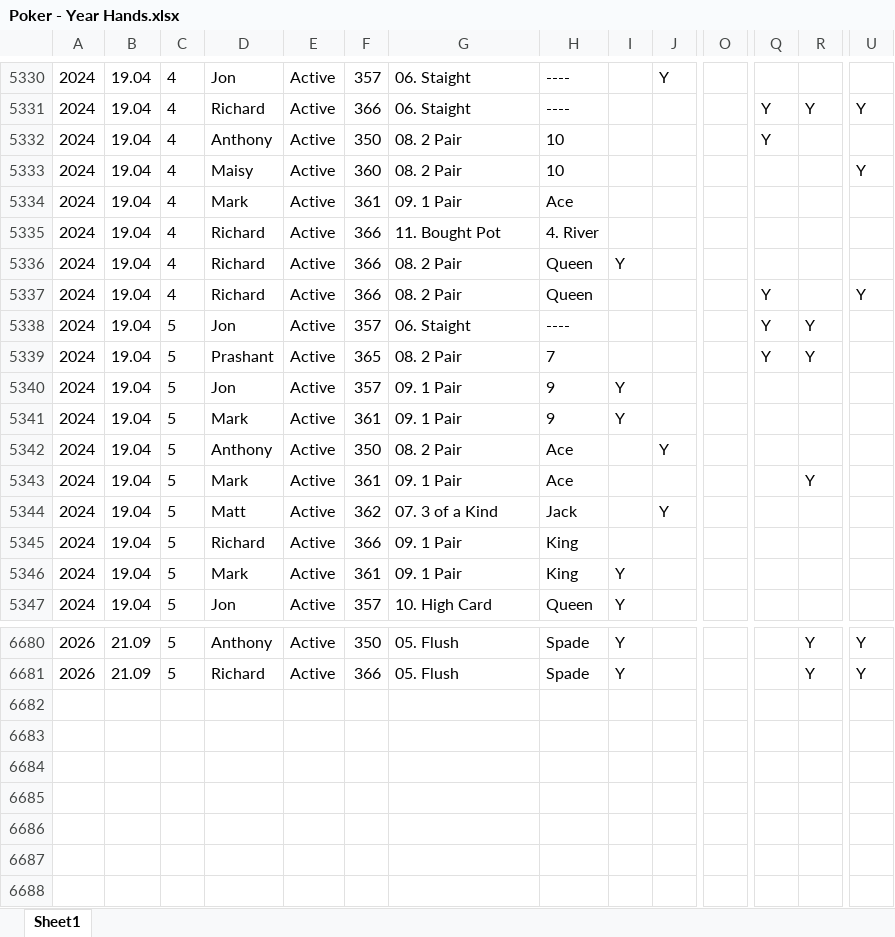
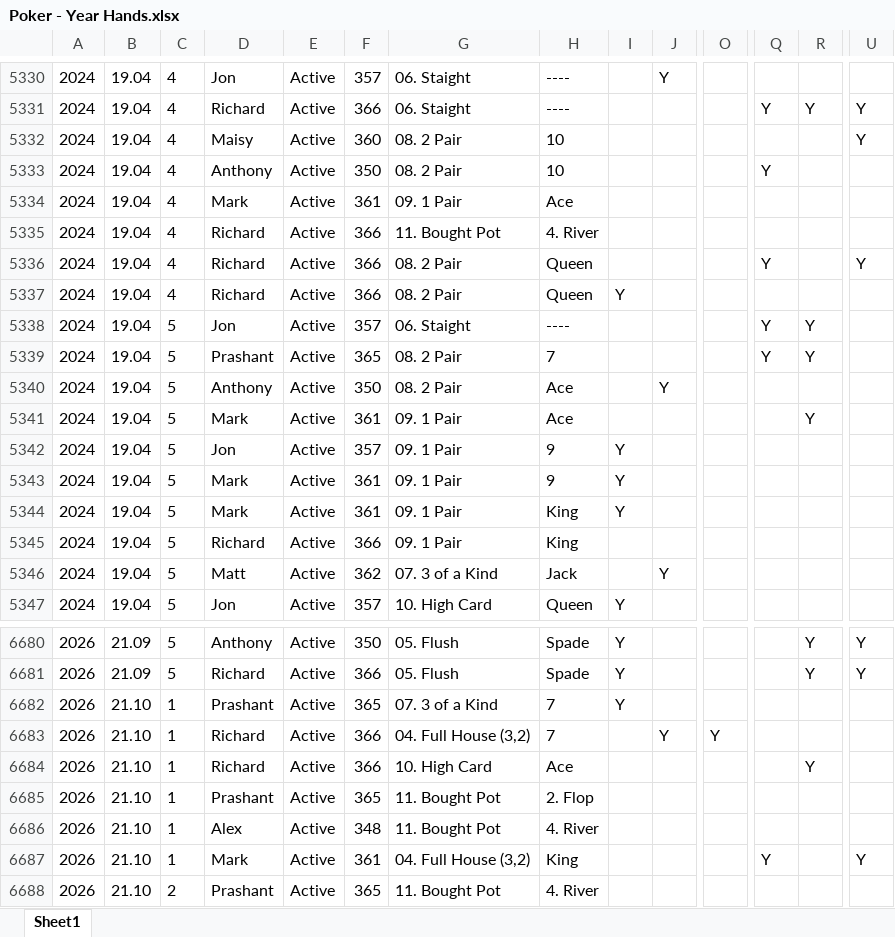
Before and after one commit to alexander-williamson/bucks-poker.com, an Excel workbook: app/data/Poker - Year Hands.xlsx, sheet Sheet1, drawn as a sheet; only a part is shown, gaps mark what is left out; values as stored, in another font and other column widths than the file's, no borders; table styles not drawn; rows hold the shown columns only; the diff covers the shown part only; the diff names each change by its address in the sheet, - before the commit and + after, or states it on an @@ line.

```diff
--- a/app/data/Poker - Year Hands.xlsx (sheet Sheet1)
+++ b/app/data/Poker - Year Hands.xlsx (sheet Sheet1)
@@ row 5332 moved to row 5333: 2024 @@
@@ row 5336 moved to row 5337: 2024 @@
@@ row 5340 moved to row 5342: 2024 @@
@@ row 5341 moved to row 5343: 2024 @@
@@ row 5344 moved to row 5346: 2024 @@
+row 6682: 2026 | 21.10 | 1 | Prashant | Active | 365 | 07. 3 of a Kind | 7 | Y
+row 6683: 2026 | 21.10 | 1 | Richard | Active | 366 | 04. Full House (3,2) | 7 |  | Y | Y
+row 6684: 2026 | 21.10 | 1 | Richard | Active | 366 | 10. High Card | Ace |  |  |  |  | Y
+row 6685: 2026 | 21.10 | 1 | Prashant | Active | 365 | 11. Bought Pot | 2. Flop
+row 6686: 2026 | 21.10 | 1 | Alex | Active | 348 | 11. Bought Pot | 4. River
+row 6687: 2026 | 21.10 | 1 | Mark | Active | 361 | 04. Full House (3,2) | King |  |  |  | Y |  | Y
+row 6688: 2026 | 21.10 | 2 | Prashant | Active | 365 | 11. Bought Pot | 4. River
```
Also changed, not shown: 202 moved rows elsewhere in this sheet, app/data/Poker - Monthly Positions.xlsx, app/data/Poker - Person Info.xlsx, 1 other file.
